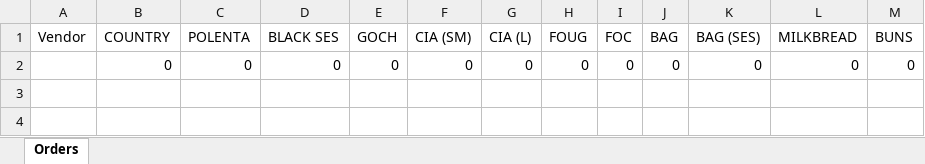
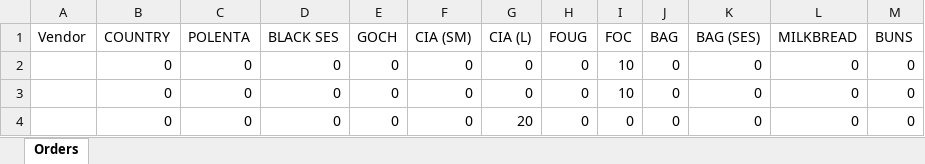
Before and after one commit to DanielJHer/BreadBasket, an Excel workbook: backend/Bread_Orders.xlsx, sheet Orders, drawn as a sheet; values as stored, in another font and other column widths than the file's, no borders; the diff names each change by its address in the sheet, - before the commit and + after, or states it on an @@ line.

Commit message:
refactored excel email

```diff
--- a/backend/Bread_Orders.xlsx (sheet Orders)
+++ b/backend/Bread_Orders.xlsx (sheet Orders)
-I2 (FOC): 0
+I2 (FOC): 10
+row 3:  | 0 | 0 | 0 | 0 | 0 | 0 | 0 | 10 | 0 | 0 | 0 | 0
+row 4:  | 0 | 0 | 0 | 0 | 0 | 20 | 0 | 0 | 0 | 0 | 0 | 0
```
Also changed, not shown: 15 other files.
